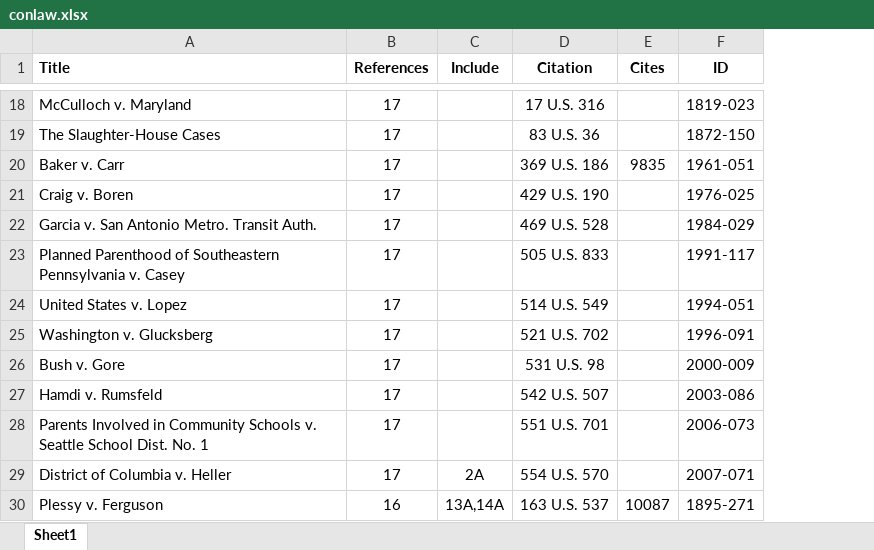
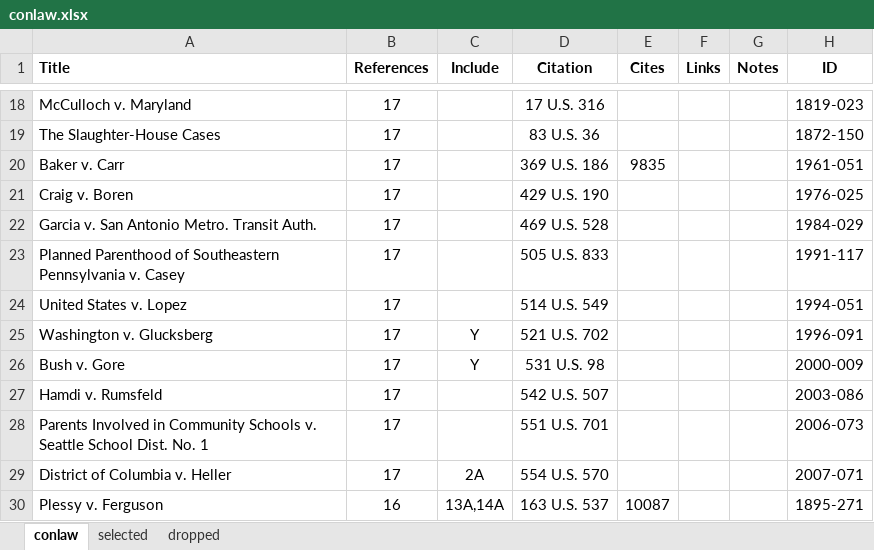
Before and after one commit to jeffpar/lonedissent, an Excel workbook: sources/oyez/cases/conlaw.xlsx, sheet conlaw, drawn as a sheet; only a part is shown, gaps mark what is left out; values as stored, in another font and other column widths than the file's, no borders; the diff covers the shown part only; the diff names each change by its address in the sheet, - before the commit and + after, or states it on an @@ line.

```diff
--- a/sources/oyez/cases/conlaw.xlsx (sheet conlaw)
+++ b/sources/oyez/cases/conlaw.xlsx (sheet conlaw)
-sheet tab: Sheet1
+sheet tab: conlaw
+sheet tab: selected
+sheet tab: dropped
+column F (Links), empty
+column G (Notes), empty
-C25:C26 (Include): (empty)
+C25:C26 (Include): Y
```
Also changed, not shown: 4 added rows, 1 removed row, 14 moved rows and 38 edited cells elsewhere in this sheet, 4 other files.
